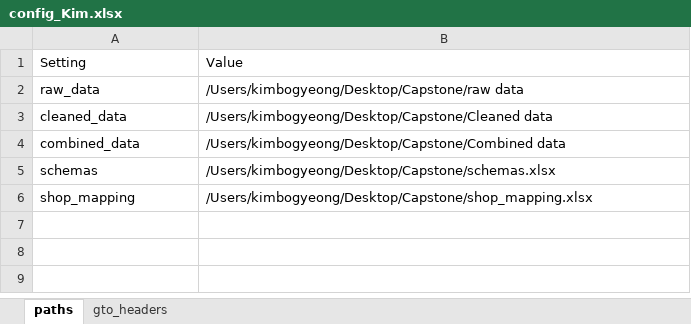
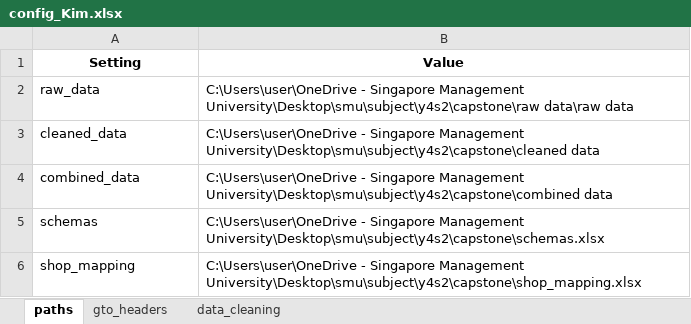
Before and after one commit to keith2929/ETL, an Excel workbook: config_Kim.xlsx, sheet paths, drawn as a sheet; values as stored, in another font and other column widths than the file's, no borders; the diff names each change by its address in the sheet, - before the commit and + after, or states it on an @@ line.

Commit message:
Update config_Kim.xlsx

```diff
--- a/config_Kim.xlsx (sheet paths)
+++ b/config_Kim.xlsx (sheet paths)
+sheet tab: data_cleaning
@@ A1:B1 bold: off → on, alignment: left → center @@
-B2 (Value): /Users/kimbogyeong/Desktop/Capstone/raw data
+B2 (Value): C:\Users\user\OneDrive - Singapore Management University\Desktop\smu\subject\y4s2\capstone\raw data\raw data
-B3 (Value): /Users/kimbogyeong/Desktop/Capstone/Cleaned data
+B3 (Value): C:\Users\user\OneDrive - Singapore Management University\Desktop\smu\subject\y4s2\capstone\cleaned data
-B4 (Value): /Users/kimbogyeong/Desktop/Capstone/Combined data
+B4 (Value): C:\Users\user\OneDrive - Singapore Management University\Desktop\smu\subject\y4s2\capstone\combined data
-B5 (Value): /Users/kimbogyeong/Desktop/Capstone/schemas.xlsx
+B5 (Value): C:\Users\user\OneDrive - Singapore Management University\Desktop\smu\subject\y4s2\capstone\schemas.xlsx
-B6 (Value): /Users/kimbogyeong/Desktop/Capstone/shop_mapping.xlsx
+B6 (Value): C:\Users\user\OneDrive - Singapore Management University\Desktop\smu\subject\y4s2\capstone\shop_mapping.xlsx
```
Also changed, not shown: sheet gto_headers.
